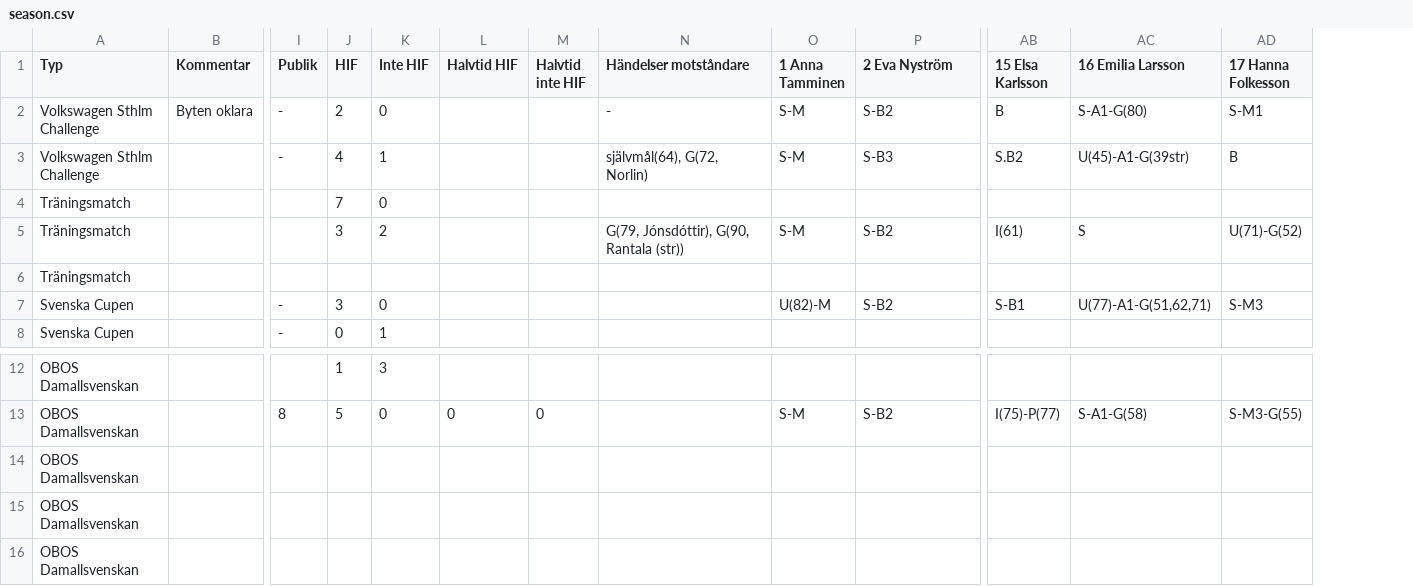
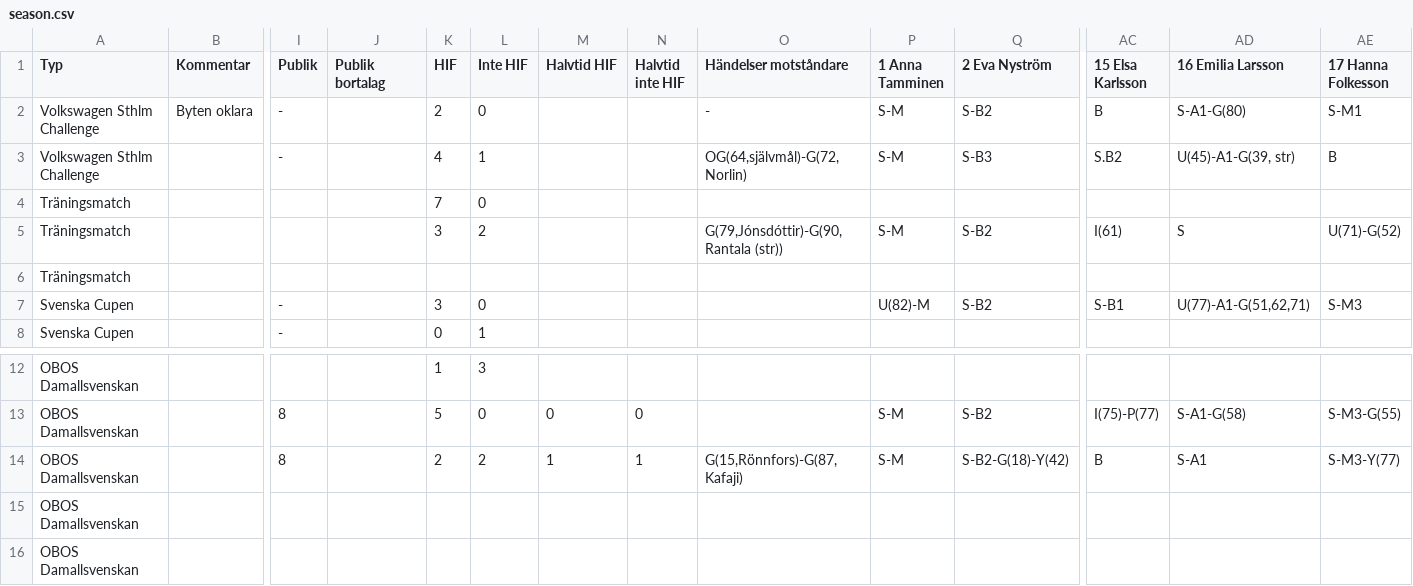
Before and after one commit to HaraldBerthelsen/matchprogram, a CSV file: w2021/season.csv, drawn as a sheet; only a part is shown, gaps mark what is left out; removed rows and columns are numbered as before the commit, all else as after; rows hold the shown columns only; the diff names each change by its address in the sheet, - before the commit and + after, or states it on an @@ line.

```diff
--- a/w2021/season.csv
+++ b/w2021/season.csv
+column J (Publik bortalag), empty
-O3 (Händelser motståndare): självmål(64), G(72, Norlin)
+O3 (Händelser motståndare): OG(64,självmål)-G(72,Norlin)
-AD3 (16 Emilia Larsson): U(45)-A1-G(39str)
+AD3 (16 Emilia Larsson): U(45)-A1-G(39, str)
-O5 (Händelser motståndare): G(79, Jónsdóttir), G(90, Rantala (str))
+O5 (Händelser motståndare): G(79,Jónsdóttir)-G(90,Rantala (str))
-row 14: OBOS Damallsvenskan
+row 14: OBOS Damallsvenskan |  | 8 |  | 2 | 2 | 1 | 1 | G(15,Rönnfors)-G(87,Kafaji) | S-M | S-B2-G(18)-Y(42) | B | S-A1 | S-M3-Y(77)
```
Also changed, not shown: 2021/season.csv, 2 other files.
